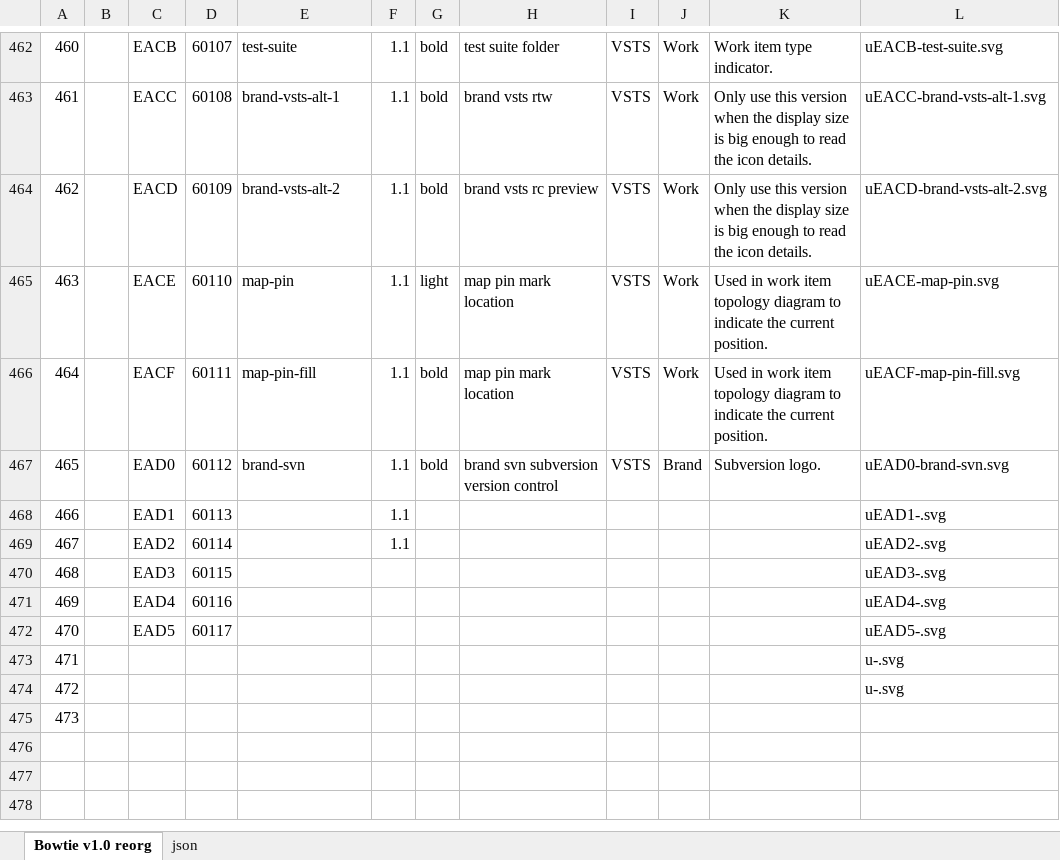
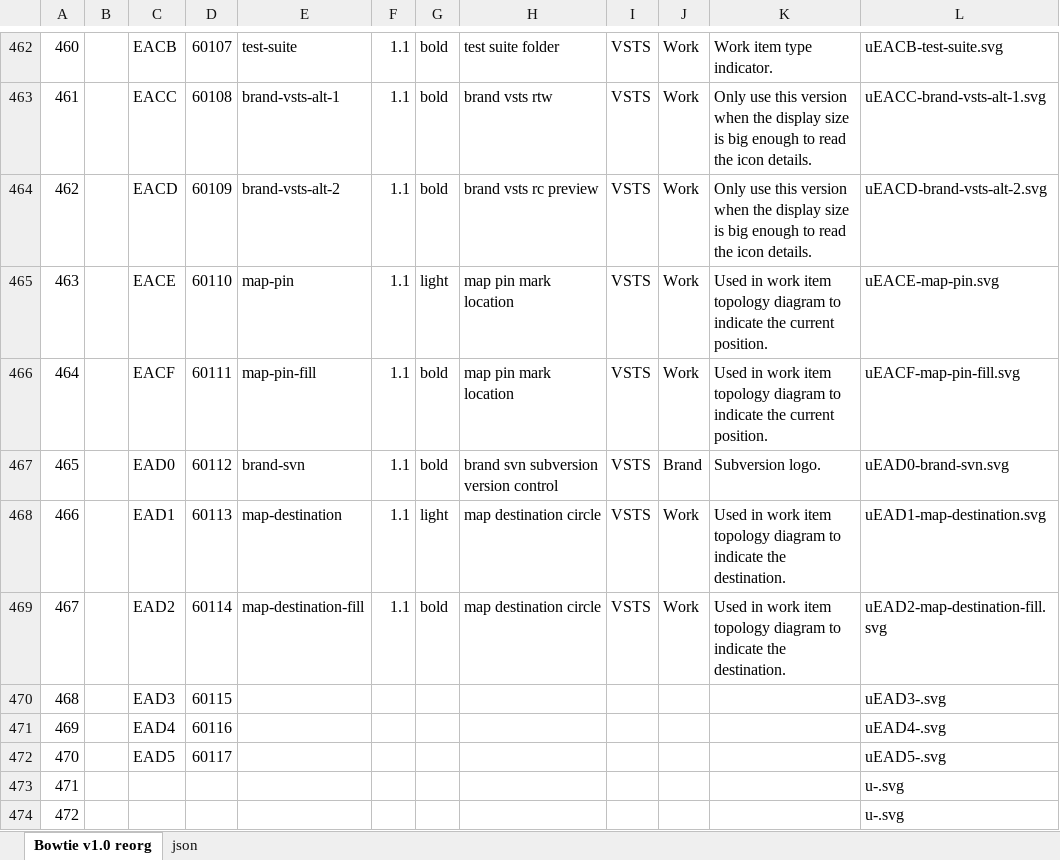
Before and after one commit to chryw/vsfi, an Excel workbook: source/bowtie.xlsx, sheet Bowtie v1.0 reorg, drawn as a sheet; only a part is shown, gaps mark what is left out; the shorter side is filled out with more unchanged rows; values as stored, in another font and other column widths than the file's, no borders; charts and pictures not drawn; the diff names each change by its address in the sheet, - before the commit and + after, or states it on an @@ line.

Commit message:
Added map destination icons

```diff
--- a/source/bowtie.xlsx (sheet Bowtie v1.0 reorg)
+++ b/source/bowtie.xlsx (sheet Bowtie v1.0 reorg)
-E468: (empty)
+E468: map-destination
-G468: (empty)
+G468: light
-H468:H469: (empty)
+H468:H469: map destination circle
-I468:I469: (empty)
+I468:I469: VSTS
-J468:J469: (empty)
+J468:J469: Work
-K468:K469: (empty)
+K468:K469: Used in work item topology diagram to indicate the destination.
-L468: uEAD1-.svg
+L468: uEAD1-map-destination.svg
-E469: (empty)
+E469: map-destination-fill
-G469: (empty)
+G469: bold
-L469: uEAD2-.svg
+L469: uEAD2-map-destination-fill.svg
```
Also changed, not shown: sheet json, 4 other files.
